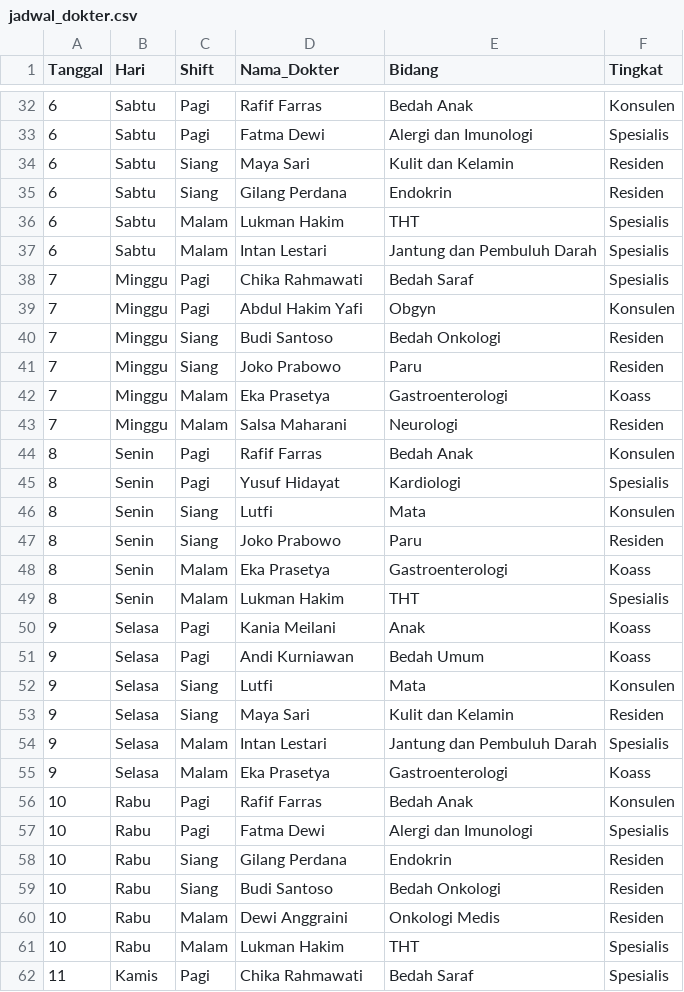
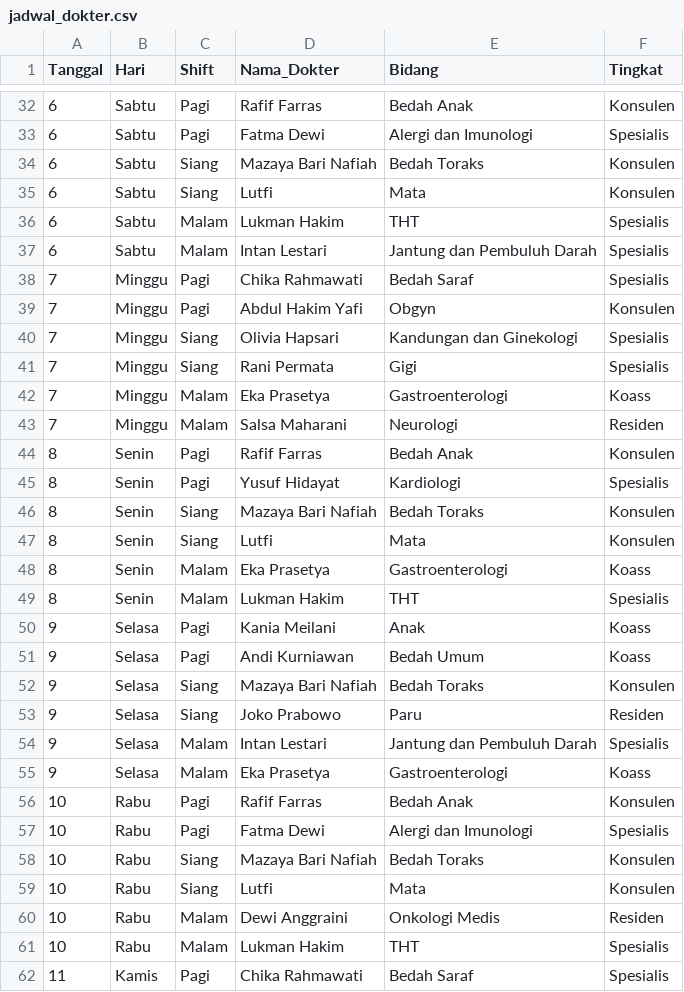
Before and after one commit to ahakimy/TUBES-PMP, a CSV file: data/jadwal_dokter.csv, drawn as a sheet; only a part is shown, gaps mark what is left out; the diff covers the shown part only.

```diff
--- a/data/jadwal_dokter.csv
+++ b/data/jadwal_dokter.csv
@@ -33,4 +33,4 @@ Tanggal,Hari,Shift,Nama_Dokter,Bidang,Tingkat
 6,Sabtu,Pagi,Fatma Dewi,Alergi dan Imunologi,Spesialis
-6,Sabtu,Siang,Maya Sari,Kulit dan Kelamin,Residen
-6,Sabtu,Siang,Gilang Perdana,Endokrin,Residen
+6,Sabtu,Siang,Mazaya Bari Nafiah,Bedah Toraks,Konsulen
+6,Sabtu,Siang,Lutfi,Mata,Konsulen
 6,Sabtu,Malam,Lukman Hakim,THT,Spesialis
@@ -39,4 +39,4 @@ Tanggal,Hari,Shift,Nama_Dokter,Bidang,Tingkat
 7,Minggu,Pagi,Abdul Hakim Yafi,Obgyn,Konsulen
-7,Minggu,Siang,Budi Santoso,Bedah Onkologi,Residen
-7,Minggu,Siang,Joko Prabowo,Paru,Residen
+7,Minggu,Siang,Olivia Hapsari,Kandungan dan Ginekologi,Spesialis
+7,Minggu,Siang,Rani Permata,Gigi,Spesialis
 7,Minggu,Malam,Eka Prasetya,Gastroenterologi,Koass
@@ -45,4 +45,4 @@ Tanggal,Hari,Shift,Nama_Dokter,Bidang,Tingkat
 8,Senin,Pagi,Yusuf Hidayat,Kardiologi,Spesialis
+8,Senin,Siang,Mazaya Bari Nafiah,Bedah Toraks,Konsulen
 8,Senin,Siang,Lutfi,Mata,Konsulen
-8,Senin,Siang,Joko Prabowo,Paru,Residen
 8,Senin,Malam,Eka Prasetya,Gastroenterologi,Koass
@@ -51,4 +51,4 @@ Tanggal,Hari,Shift,Nama_Dokter,Bidang,Tingkat
 9,Selasa,Pagi,Andi Kurniawan,Bedah Umum,Koass
-9,Selasa,Siang,Lutfi,Mata,Konsulen
-9,Selasa,Siang,Maya Sari,Kulit dan Kelamin,Residen
+9,Selasa,Siang,Mazaya Bari Nafiah,Bedah Toraks,Konsulen
+9,Selasa,Siang,Joko Prabowo,Paru,Residen
 9,Selasa,Malam,Intan Lestari,Jantung dan Pembuluh Darah,Spesialis
@@ -57,4 +57,4 @@ Tanggal,Hari,Shift,Nama_Dokter,Bidang,Tingkat
 10,Rabu,Pagi,Fatma Dewi,Alergi dan Imunologi,Spesialis
-10,Rabu,Siang,Gilang Perdana,Endokrin,Residen
-10,Rabu,Siang,Budi Santoso,Bedah Onkologi,Residen
+10,Rabu,Siang,Mazaya Bari Nafiah,Bedah Toraks,Konsulen
+10,Rabu,Siang,Lutfi,Mata,Konsulen
 10,Rabu,Malam,Dewi Anggraini,Onkologi Medis,Residen
```
Also changed, not shown: 6 added rows, 6 removed rows and 78 edited cells elsewhere in this file, data/daftar_dokter.csv, data/laporan_dokter.csv, 1 other file.
